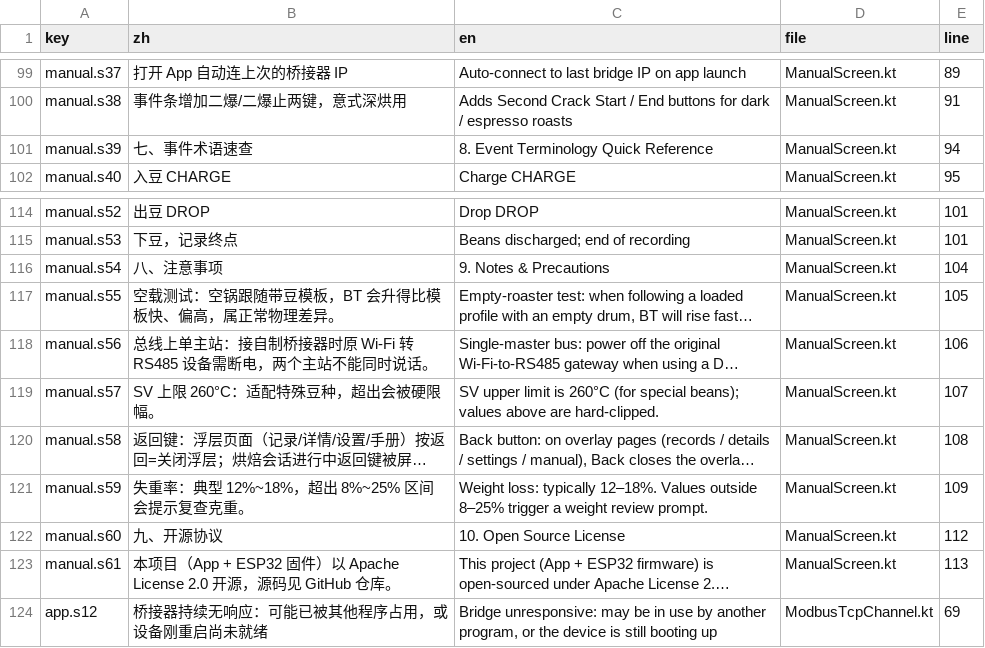
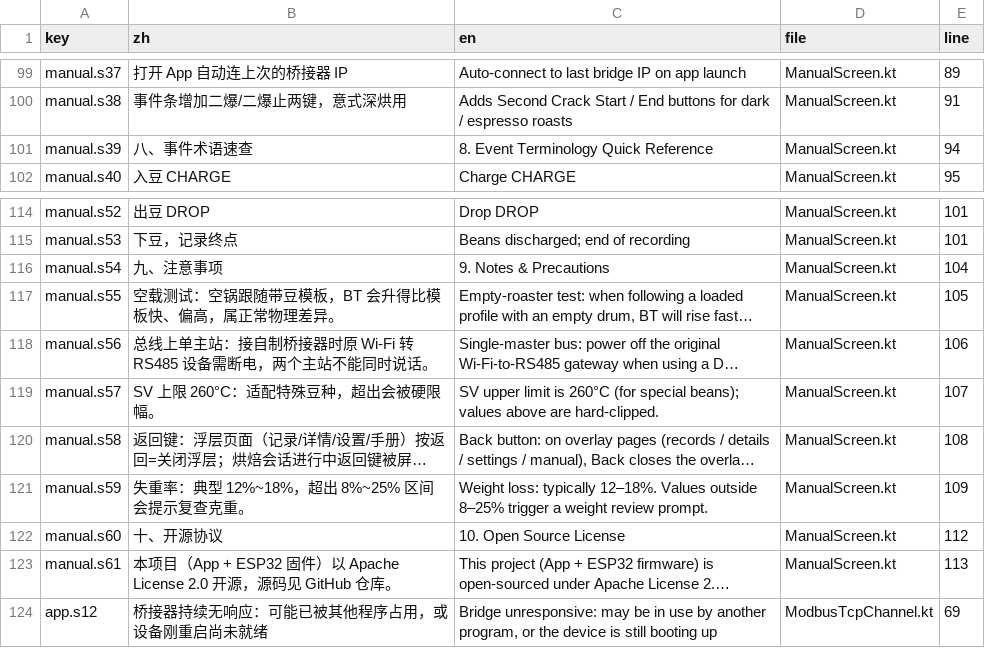
Before and after one commit to MDx-MoJe/RoastCurve, a CSV file: tools/lang/zh-CN.csv, drawn as a sheet; only a part is shown, gaps mark what is left out; long unchanged cells end in …; the diff names each change by its address in the sheet, - before the commit and + after, or states it on an @@ line.

```diff
--- a/tools/lang/zh-CN.csv
+++ b/tools/lang/zh-CN.csv
-B101 (zh): 七、事件术语速查
+B101 (zh): 八、事件术语速查
-B116 (zh): 八、注意事项
+B116 (zh): 九、注意事项
-B122 (zh): 九、开源协议
+B122 (zh): 十、开源协议
```
Also changed, not shown: 3 other files.
